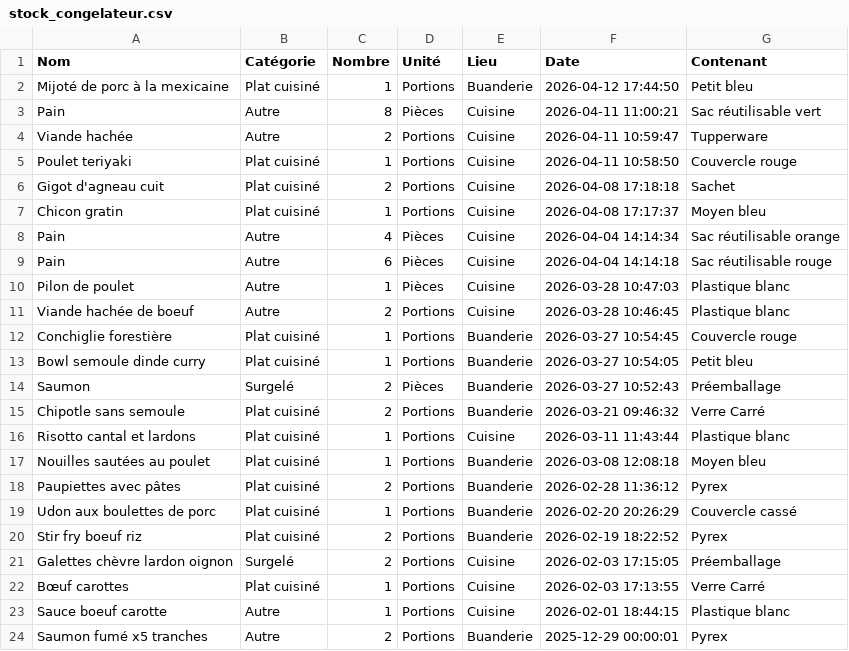
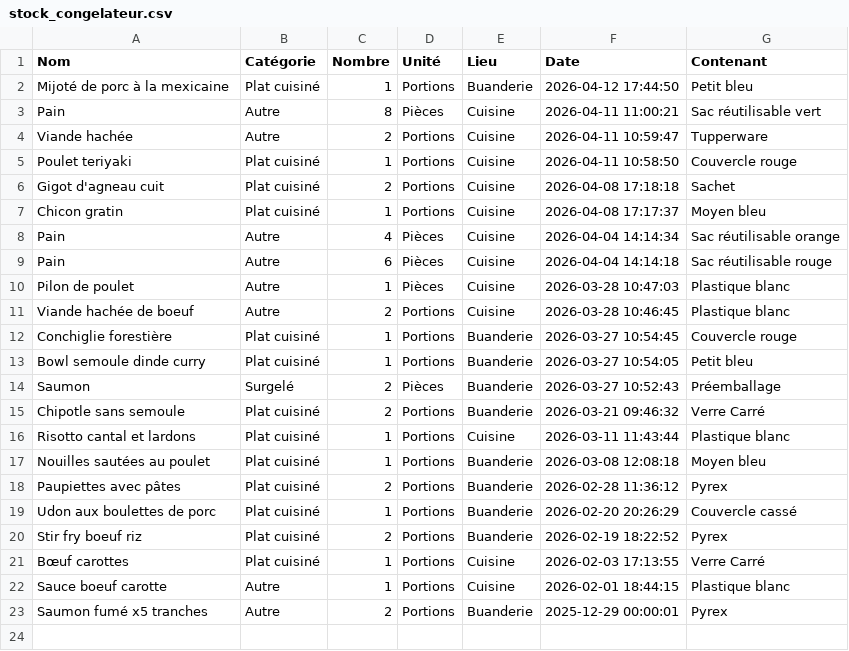
Before and after one commit to stephane0254-png/Congelateurs, a CSV file: stock_congelateur.csv, drawn as a sheet; the diff names each change by its address in the sheet, - before the commit and + after, or states it on an @@ line.

Commit message:
Fini

```diff
--- a/stock_congelateur.csv
+++ b/stock_congelateur.csv
-row 21: Galettes chèvre lardon oignon | Surgelé | 2 | Portions | Cuisine | 2026-02-03 17:15:05 | Préemballage
```
